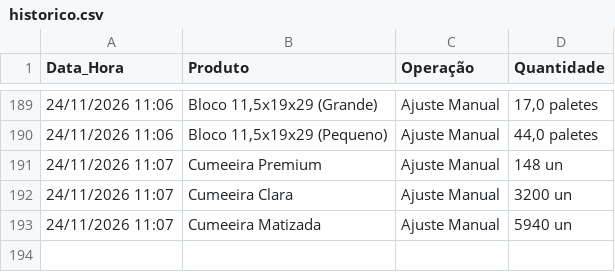
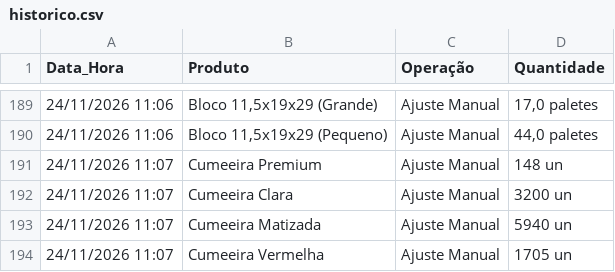
Before and after one commit to rolsimonassi-max/estoque-ceramica, a CSV file: historico.csv, drawn as a sheet; only a part is shown, gaps mark what is left out.

Commit message:
Atualização automática de historico.csv [skip ci]

```diff
--- a/historico.csv
+++ b/historico.csv
@@ -193 +193,2 @@ Data_Hora,Produto,Operação,Quantidade
 24/11/2026 11:07,Cumeeira Matizada,Ajuste Manual,5940 un
+24/11/2026 11:07,Cumeeira Vermelha,Ajuste Manual,1705 un
```
